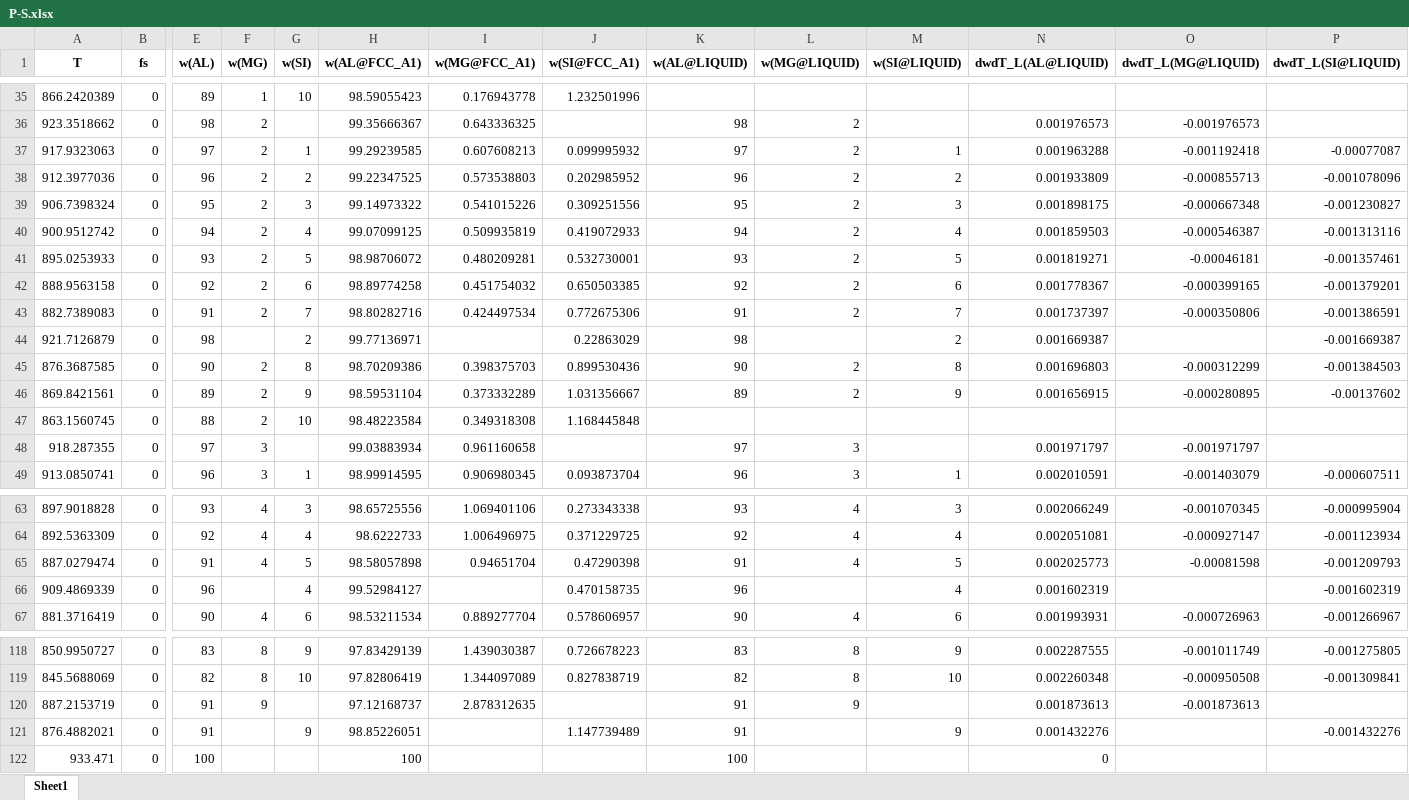
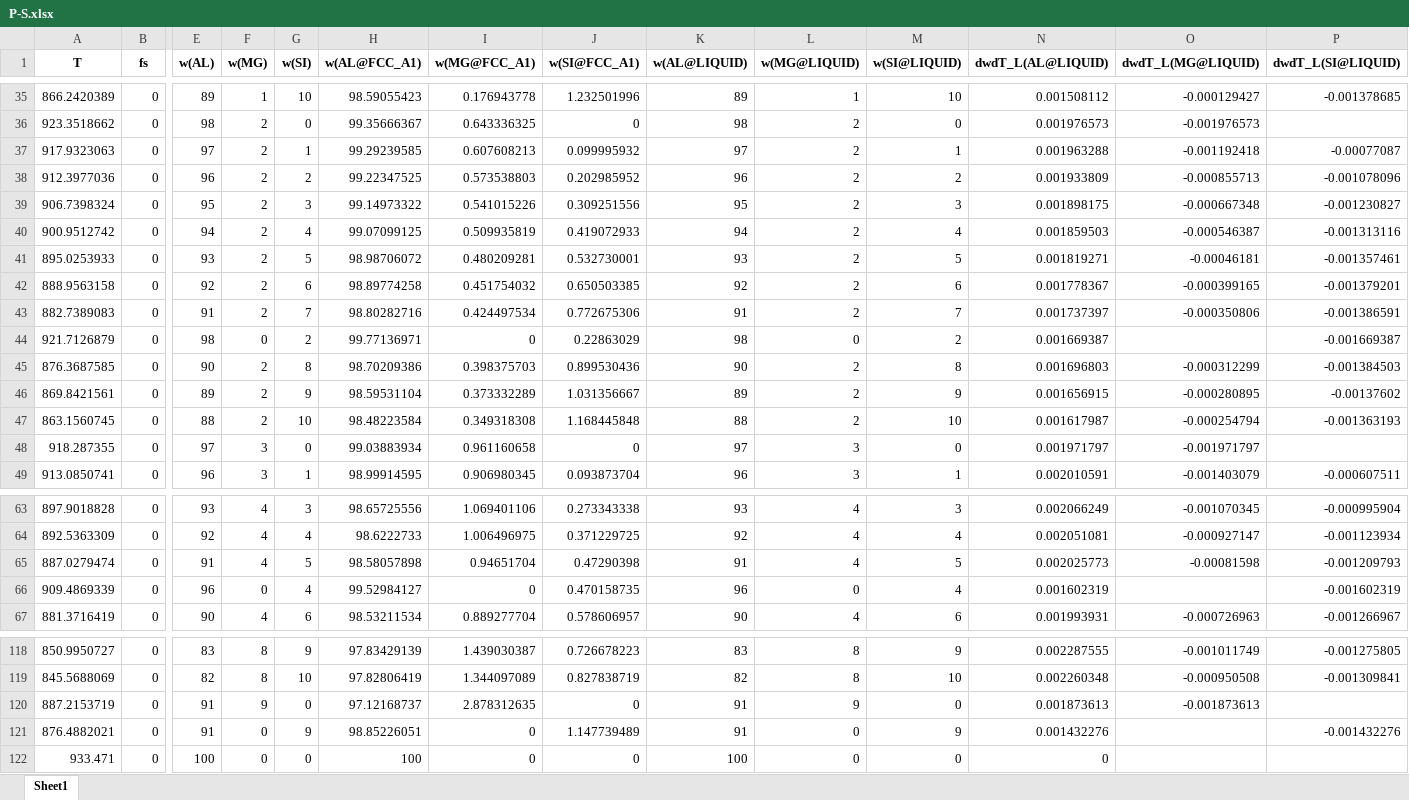
Before and after one commit to JunHuaBai96/ThermoQ, an Excel workbook: Example/Extract Pandat Results/P-S.xlsx, sheet Sheet1, drawn as a sheet; only a part is shown, gaps mark what is left out; values as stored, in another font and other column widths than the file's, no borders; the diff covers the shown part only; the diff names each change by its address in the sheet, - before the commit and + after, or states it on an @@ line.

```diff
--- a/Example/Extract Pandat Results/P-S.xlsx (sheet Sheet1)
+++ b/Example/Extract Pandat Results/P-S.xlsx (sheet Sheet1)
-K35 (w(AL@LIQUID)): (empty)
+K35 (w(AL@LIQUID)): 89
-L35 (w(MG@LIQUID)): (empty)
+L35 (w(MG@LIQUID)): 1
-M35 (w(SI@LIQUID)): (empty)
+M35 (w(SI@LIQUID)): 10
-N35 (dwdT_L(AL@LIQUID)): (empty)
+N35 (dwdT_L(AL@LIQUID)): 0.001508112
-O35 (dwdT_L(MG@LIQUID)): (empty)
+O35 (dwdT_L(MG@LIQUID)): -0.000129427
-P35 (dwdT_L(SI@LIQUID)): (empty)
+P35 (dwdT_L(SI@LIQUID)): -0.001378685
-G36 (w(SI)): (empty)
+G36 (w(SI)): 0
-J36 (w(SI@FCC_A1)): (empty)
+J36 (w(SI@FCC_A1)): 0
-M36 (w(SI@LIQUID)): (empty)
+M36 (w(SI@LIQUID)): 0
-F44 (w(MG)): (empty)
+F44 (w(MG)): 0
-I44 (w(MG@FCC_A1)): (empty)
+I44 (w(MG@FCC_A1)): 0
-L44 (w(MG@LIQUID)): (empty)
+L44 (w(MG@LIQUID)): 0
-K47 (w(AL@LIQUID)): (empty)
+K47 (w(AL@LIQUID)): 88
-L47 (w(MG@LIQUID)): (empty)
+L47 (w(MG@LIQUID)): 2
-M47 (w(SI@LIQUID)): (empty)
+M47 (w(SI@LIQUID)): 10
-N47 (dwdT_L(AL@LIQUID)): (empty)
+N47 (dwdT_L(AL@LIQUID)): 0.001617987
-O47 (dwdT_L(MG@LIQUID)): (empty)
+O47 (dwdT_L(MG@LIQUID)): -0.000254794
-P47 (dwdT_L(SI@LIQUID)): (empty)
+P47 (dwdT_L(SI@LIQUID)): -0.001363193
-G48 (w(SI)): (empty)
+G48 (w(SI)): 0
-J48 (w(SI@FCC_A1)): (empty)
+J48 (w(SI@FCC_A1)): 0
-M48 (w(SI@LIQUID)): (empty)
+M48 (w(SI@LIQUID)): 0
-F66 (w(MG)): (empty)
+F66 (w(MG)): 0
-I66 (w(MG@FCC_A1)): (empty)
+I66 (w(MG@FCC_A1)): 0
-L66 (w(MG@LIQUID)): (empty)
+L66 (w(MG@LIQUID)): 0
-G120 (w(SI)): (empty)
+G120 (w(SI)): 0
-J120 (w(SI@FCC_A1)): (empty)
+J120 (w(SI@FCC_A1)): 0
-M120 (w(SI@LIQUID)): (empty)
+M120 (w(SI@LIQUID)): 0
-F121:F122 (w(MG)): (empty)
+F121:F122 (w(MG)): 0
-I121:I122 (w(MG@FCC_A1)): (empty)
+I121:I122 (w(MG@FCC_A1)): 0
-L121:L122 (w(MG@LIQUID)): (empty)
+L121:L122 (w(MG@LIQUID)): 0
-G122 (w(SI)): (empty)
+G122 (w(SI)): 0
-J122 (w(SI@FCC_A1)): (empty)
+J122 (w(SI@FCC_A1)): 0
-M122 (w(SI@LIQUID)): (empty)
+M122 (w(SI@LIQUID)): 0
```
Also changed, not shown: 72 edited cells elsewhere in this sheet, Example/Extract Pandat Results/P.xlsx, Example/Extract Pandat Results/Ts-S.xlsx, 23 other files.
